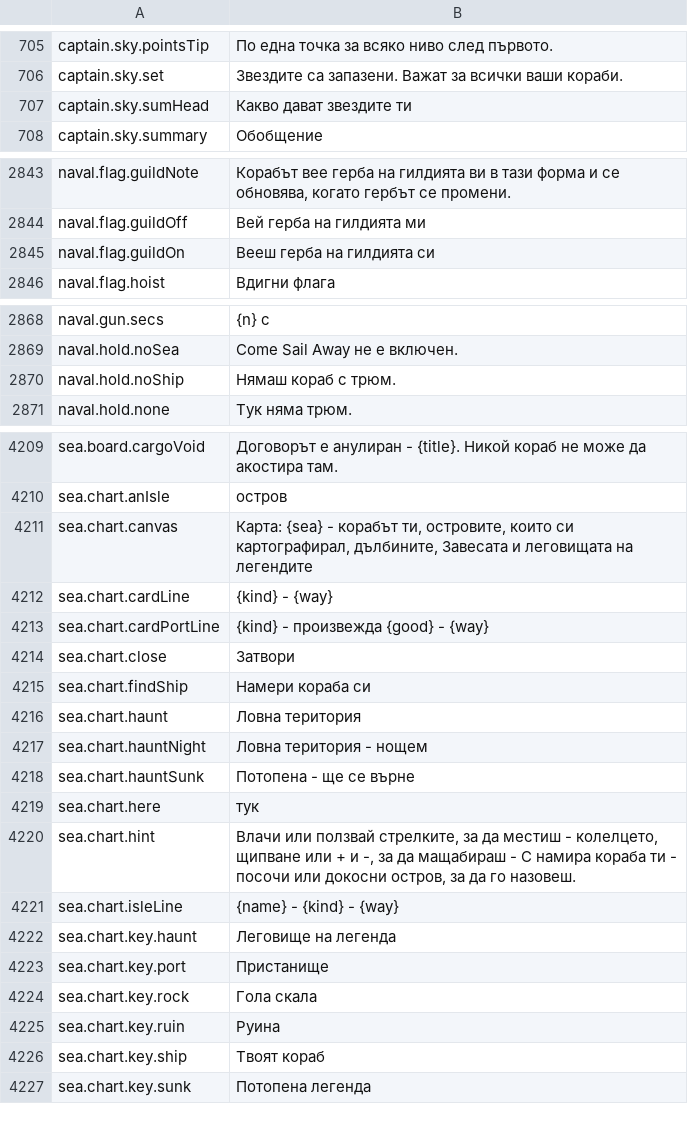
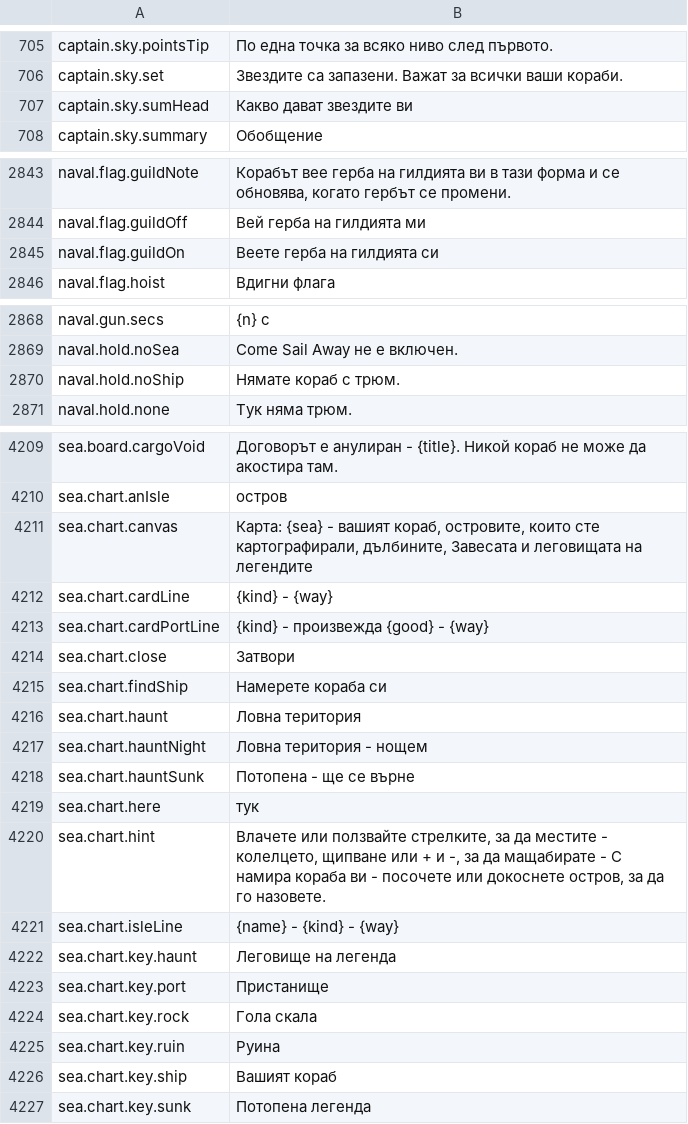
Before and after one commit to Betawolf1213/daggerfall-js-source-voice, a CSV file: locales/bg/Port_Strings.csv, drawn as a sheet; only a part is shown, gaps mark what is left out; the diff covers the shown part only.

```diff
--- a/locales/bg/Port_Strings.csv
+++ b/locales/bg/Port_Strings.csv
@@ -706,3 +706,3 @@ captain.sky.pointsTip,"По една точка за всяко ниво сле
 captain.sky.set,"Звездите са запазени. Важат за всички ваши кораби."
-captain.sky.sumHead,"Какво дават звездите ти"
+captain.sky.sumHead,"Какво дават звездите ви"
 captain.sky.summary,"Обобщение"
@@ -2844,3 +2844,3 @@ naval.flag.guildNote,"Корабът вее герба на гилдията в
 naval.flag.guildOff,"Вей герба на гилдията ми"
-naval.flag.guildOn,"Вееш герба на гилдията си"
+naval.flag.guildOn,"Веете герба на гилдията си"
 naval.flag.hoist,"Вдигни флага"
@@ -2869,3 +2869,3 @@ naval.gun.secs,"{n} с"
 naval.hold.noSea,"Come Sail Away не е включен."
-naval.hold.noShip,"Нямаш кораб с трюм."
+naval.hold.noShip,"Нямате кораб с трюм."
 naval.hold.none,"Тук няма трюм."
@@ -4212,3 +4212,3 @@ sea.board.cargoVoid,"Договорът е анулиран - {title}. Нико
 sea.chart.anIsle,"остров"
-sea.chart.canvas,"Карта: {sea} - корабът ти, островите, които си картографирал, дълбините, Завесата и леговищата на легендите"
+sea.chart.canvas,"Карта: {sea} - вашият кораб, островите, които сте картографирали, дълбините, Завесата и леговищата на легендите"
 sea.chart.cardLine,"{kind} - {way}"
@@ -4216,3 +4216,3 @@ sea.chart.cardPortLine,"{kind} - произвежда {good} - {way}"
 sea.chart.close,"Затвори"
-sea.chart.findShip,"Намери кораба си"
+sea.chart.findShip,"Намерете кораба си"
 sea.chart.haunt,"Ловна територия"
@@ -4221,3 +4221,3 @@ sea.chart.hauntSunk,"Потопена - ще се върне"
 sea.chart.here,"тук"
-sea.chart.hint,"Влачи или ползвай стрелките, за да местиш - колелцето, щипване или + и -, за да мащабираш - C намира кораба ти - посочи или докосни остров, за да го назовеш."
+sea.chart.hint,"Влачете или ползвайте стрелките, за да местите - колелцето, щипване или + и -, за да мащабирате - C намира кораба ви - посочете или докоснете остров, за да го назовете."
 sea.chart.isleLine,"{name} - {kind} - {way}"
@@ -4227,3 +4227,3 @@ sea.chart.key.rock,"Гола скала"
 sea.chart.key.ruin,"Руина"
-sea.chart.key.ship,"Твоят кораб"
+sea.chart.key.ship,"Вашият кораб"
 sea.chart.key.sunk,"Потопена легенда"
```
Also changed, not shown: 1 edited cell elsewhere in this file, locales/da/Port_Strings.csv, locales/es/Port_Strings.csv, 19 other files.
